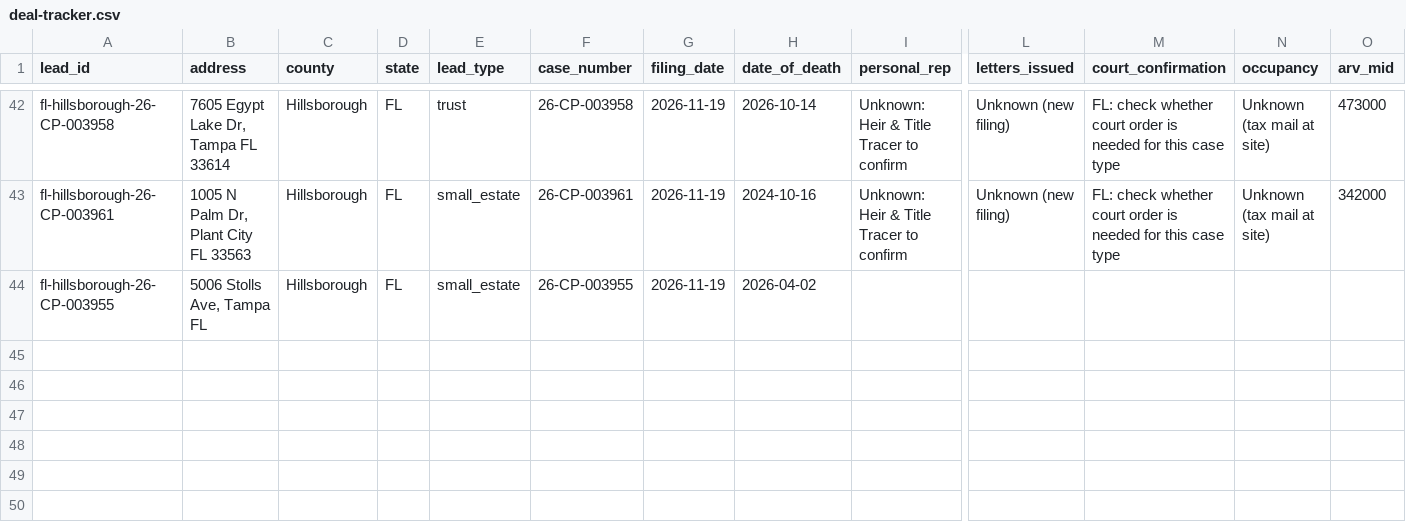
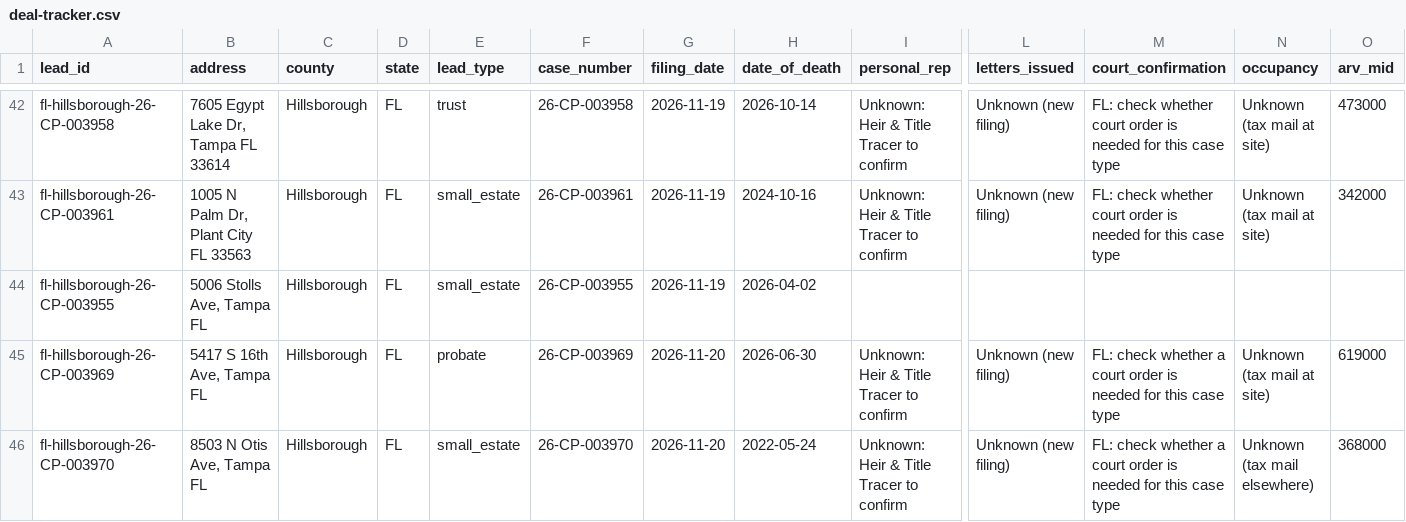
Before and after one commit to emporiumtrading/probate-pipeline, a CSV file: pipeline/deal-tracker.csv, drawn as a sheet; only a part is shown, gaps mark what is left out; rows hold the shown columns only; the diff names each change by its address in the sheet, - before the commit and + after, or states it on an @@ line.

```diff
--- a/pipeline/deal-tracker.csv
+++ b/pipeline/deal-tracker.csv
+row 45: fl-hillsborough-26-CP-003969 | 5417 S 16th Ave, Tampa FL | Hillsborough | FL | probate | 26-CP-003969 | 2026-11-20 | 2026-06-30 | Unknown: Heir & Title Tracer to confirm | Unknown (new filing) | FL: check whether a court order is needed for this case type | Unknown (tax mail at site) | 619000
+row 46: fl-hillsborough-26-CP-003970 | 8503 N Otis Ave, Tampa FL | Hillsborough | FL | small_estate | 26-CP-003970 | 2026-11-20 | 2022-05-24 | Unknown: Heir & Title Tracer to confirm | Unknown (new filing) | FL: check whether a court order is needed for this case type | Unknown (tax mail elsewhere) | 368000
```
Also changed, not shown: pipeline/coverage.csv, pipeline/runs.csv, 8 other files.
